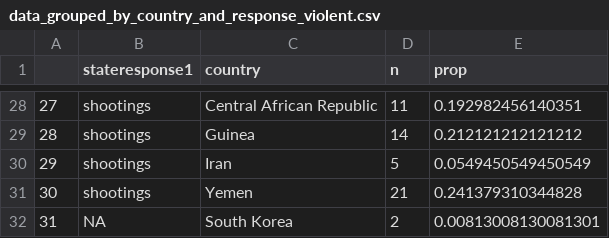
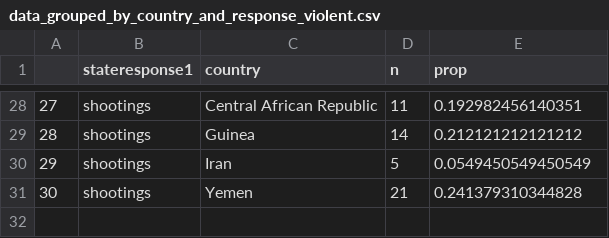
Before and after one commit to DavidKontrobarsky/FIT3179, a CSV file: data/data_grouped_by_country_and_response_violent.csv, drawn as a sheet; only a part is shown, gaps mark what is left out; the diff names each change by its address in the sheet, - before the commit and + after, or states it on an @@ line.

Commit message:
Update data_grouped_by_country_and_response_violent.csv

```diff
--- a/data/data_grouped_by_country_and_response_violent.csv
+++ b/data/data_grouped_by_country_and_response_violent.csv
-row 32: 31 | NA | South Korea | 2 | 0.00813008130081301
```
